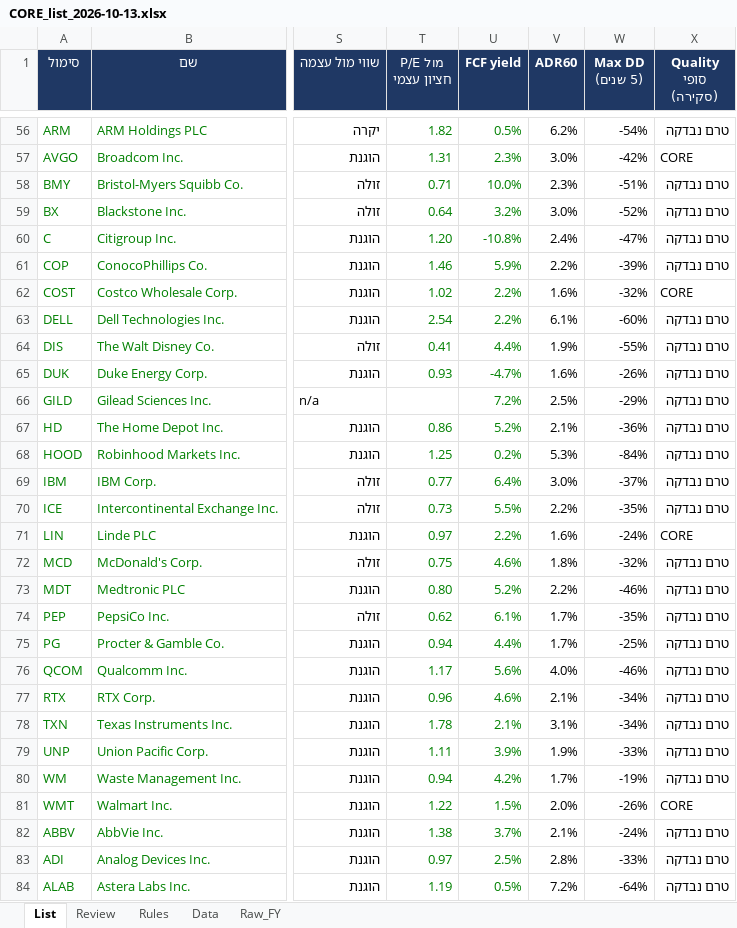
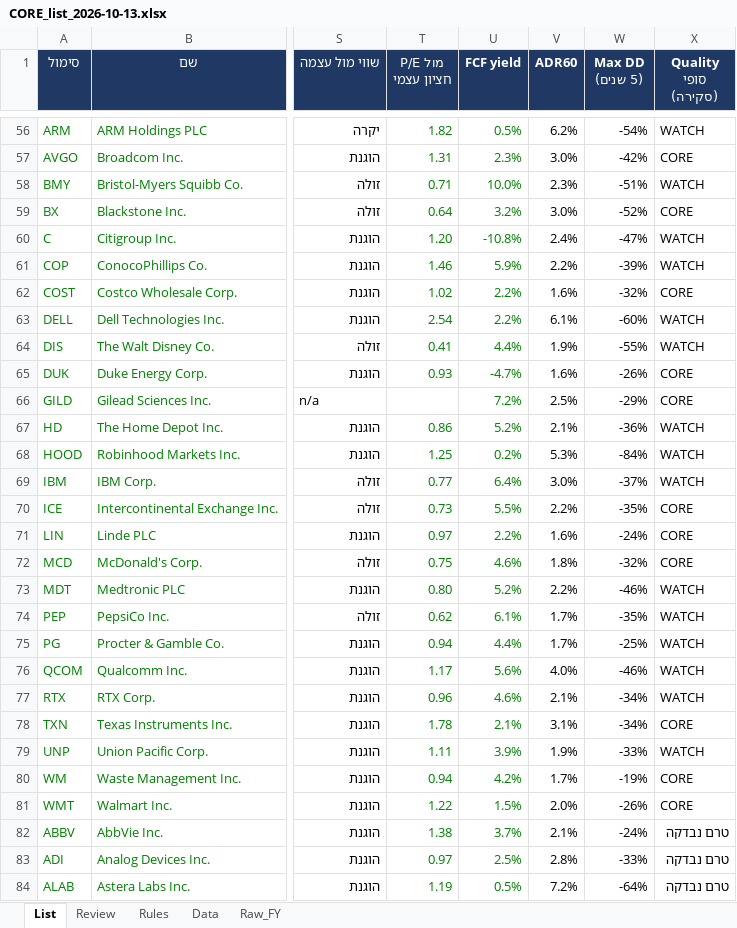
Before and after one commit to Liornim/spmo-market-bridge, an Excel workbook: core/CORE_list_2026-10-13.xlsx, sheet List, drawn as a sheet; only a part is shown, gaps mark what is left out; values as stored, in another font and other column widths than the file's, no borders; charts and pictures and conditional formats not drawn; the diff covers the shown part only; the diff names each change by its address in the sheet, - before the commit and + after, or states it on an @@ line.

```diff
--- a/core/CORE_list_2026-10-13.xlsx (sheet List)
+++ b/core/CORE_list_2026-10-13.xlsx (sheet List)
-X56 (Quality סופי (סקירה)): טרם נבדקה
+X56 (Quality סופי (סקירה)): WATCH
-X58 (Quality סופי (סקירה)): טרם נבדקה
+X58 (Quality סופי (סקירה)): WATCH
-X59 (Quality סופי (סקירה)): טרם נבדקה
+X59 (Quality סופי (סקירה)): CORE
-X60:X61 (Quality סופי (סקירה)): טרם נבדקה
+X60:X61 (Quality סופי (סקירה)): WATCH
-X63:X64 (Quality סופי (סקירה)): טרם נבדקה
+X63:X64 (Quality סופי (סקירה)): WATCH
-X65:X66 (Quality סופי (סקירה)): טרם נבדקה
+X65:X66 (Quality סופי (סקירה)): CORE
-X67:X69 (Quality סופי (סקירה)): טרם נבדקה
+X67:X69 (Quality סופי (סקירה)): WATCH
-X70 (Quality סופי (סקירה)): טרם נבדקה
+X70 (Quality סופי (סקירה)): CORE
-X72 (Quality סופי (סקירה)): טרם נבדקה
+X72 (Quality סופי (סקירה)): CORE
-X73:X77 (Quality סופי (סקירה)): טרם נבדקה
+X73:X77 (Quality סופי (סקירה)): WATCH
-X78 (Quality סופי (סקירה)): טרם נבדקה
+X78 (Quality סופי (סקירה)): CORE
-X79 (Quality סופי (סקירה)): טרם נבדקה
+X79 (Quality סופי (סקירה)): WATCH
-X80 (Quality סופי (סקירה)): טרם נבדקה
+X80 (Quality סופי (סקירה)): CORE
```
Also changed, not shown: 41 edited cells elsewhere in this sheet, sheet Review, 4 other files.
